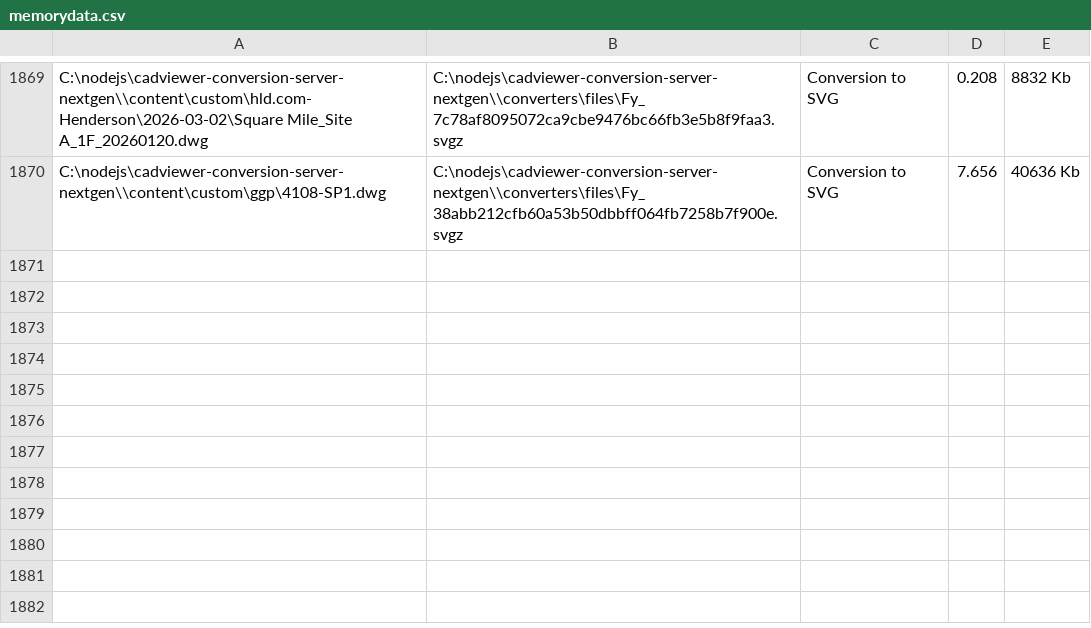
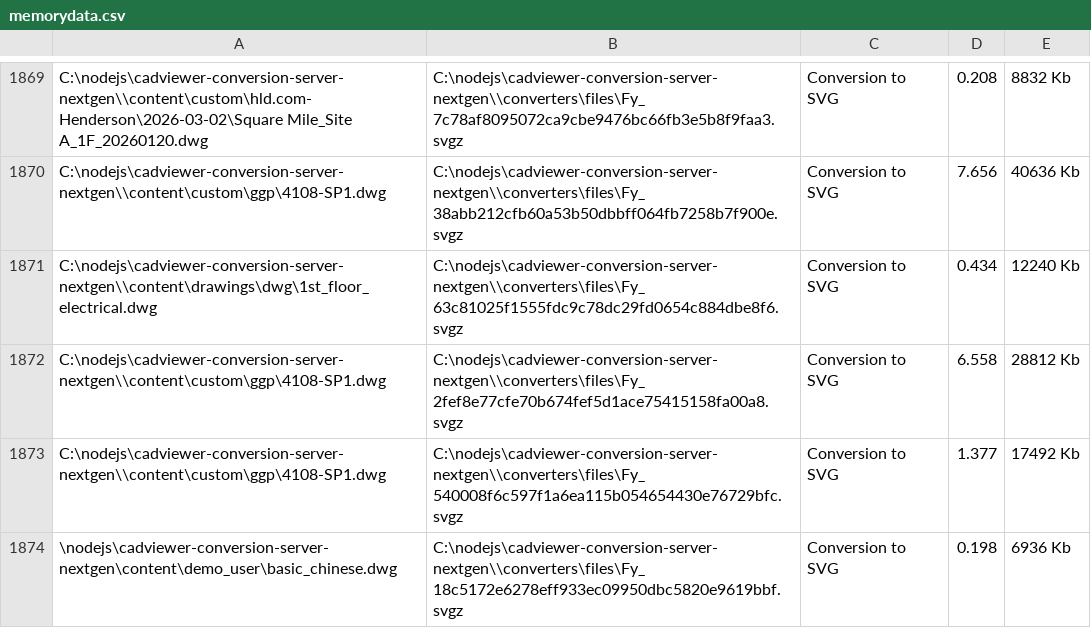
Before and after one commit to CADViewer/cadviewer-conversion-server, a CSV file: converters/autoxchange/windows/memorydata.csv, drawn as a sheet; only a part is shown, gaps mark what is left out; the diff names each change by its address in the sheet, - before the commit and + after, or states it on an @@ line.

Commit message:
Deploy: Merge pull request #28 from CADViewer/feature_ai_implementation
added all conversion engines (compressed) back into structure

```diff
--- a/converters/autoxchange/windows/memorydata.csv
+++ b/converters/autoxchange/windows/memorydata.csv
+row 1871: C:\nodejs\cadviewer-conversion-server-nextgen\\content\drawings\dwg\1st_floor_electrical.dwg | C:\nodejs\cadviewer-conversion-server-nextgen\\converters\files\Fy_63c81025f1555fdc9c78dc29fd0654c884dbe8f6.svgz | Conversion to SVG | 0.434 | 12240 Kb
+row 1872: C:\nodejs\cadviewer-conversion-server-nextgen\\content\custom\ggp\4108-SP1.dwg | C:\nodejs\cadviewer-conversion-server-nextgen\\converters\files\Fy_2fef8e77cfe70b674fef5d1ace75415158fa00a8.svgz | Conversion to SVG | 6.558 | 28812 Kb
+row 1873: C:\nodejs\cadviewer-conversion-server-nextgen\\content\custom\ggp\4108-SP1.dwg | C:\nodejs\cadviewer-conversion-server-nextgen\\converters\files\Fy_540008f6c597f1a6ea115b054654430e76729bfc.svgz | Conversion to SVG | 1.377 | 17492 Kb
+row 1874: \nodejs\cadviewer-conversion-server-nextgen\content\demo_user\basic_chinese.dwg | C:\nodejs\cadviewer-conversion-server-nextgen\\converters\files\Fy_18c5172e6278eff933ec09950dbc5820e9619bbf.svgz | Conversion to SVG | 0.198 | 6936 Kb
```
Also changed, not shown: 53 other files.
